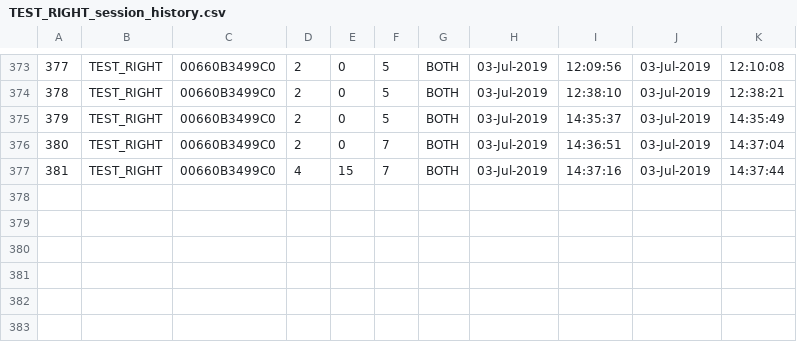
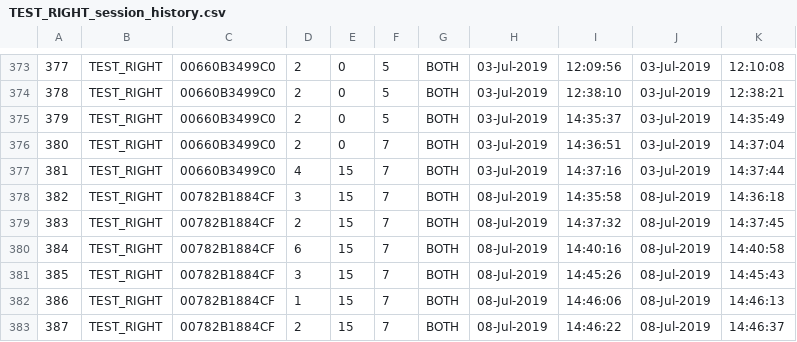
Before and after one commit to SilasiLab/HASRA, a CSV file: AnimalProfiles/TEST_RIGHT/Logs/TEST_RIGHT_session_history.csv, drawn as a sheet; only a part is shown, gaps mark what is left out; the diff names each change by its address in the sheet, - before the commit and + after, or states it on an @@ line.

```diff
--- a/AnimalProfiles/TEST_RIGHT/Logs/TEST_RIGHT_session_history.csv
+++ b/AnimalProfiles/TEST_RIGHT/Logs/TEST_RIGHT_session_history.csv
+row 378: 382 | TEST_RIGHT | 00782B1884CF | 3 | 15 | 7 | BOTH | 08-Jul-2019 | 14:35:58 | 08-Jul-2019 | 14:36:18
+row 379: 383 | TEST_RIGHT | 00782B1884CF | 2 | 15 | 7 | BOTH | 08-Jul-2019 | 14:37:32 | 08-Jul-2019 | 14:37:45
+row 380: 384 | TEST_RIGHT | 00782B1884CF | 6 | 15 | 7 | BOTH | 08-Jul-2019 | 14:40:16 | 08-Jul-2019 | 14:40:58
+row 381: 385 | TEST_RIGHT | 00782B1884CF | 3 | 15 | 7 | BOTH | 08-Jul-2019 | 14:45:26 | 08-Jul-2019 | 14:45:43
+row 382: 386 | TEST_RIGHT | 00782B1884CF | 1 | 15 | 7 | BOTH | 08-Jul-2019 | 14:46:06 | 08-Jul-2019 | 14:46:13
+row 383: 387 | TEST_RIGHT | 00782B1884CF | 2 | 15 | 7 | BOTH | 08-Jul-2019 | 14:46:22 | 08-Jul-2019 | 14:46:37
```
Also changed, not shown: 5 other files.
